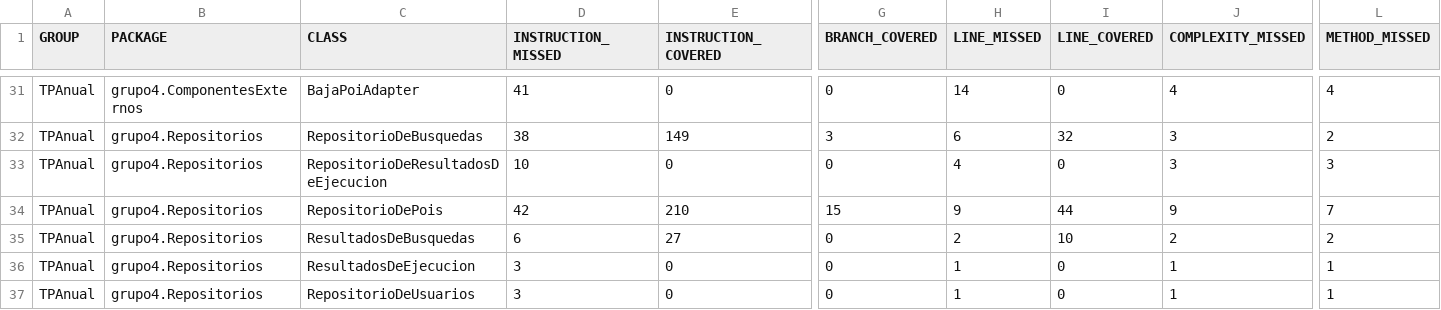
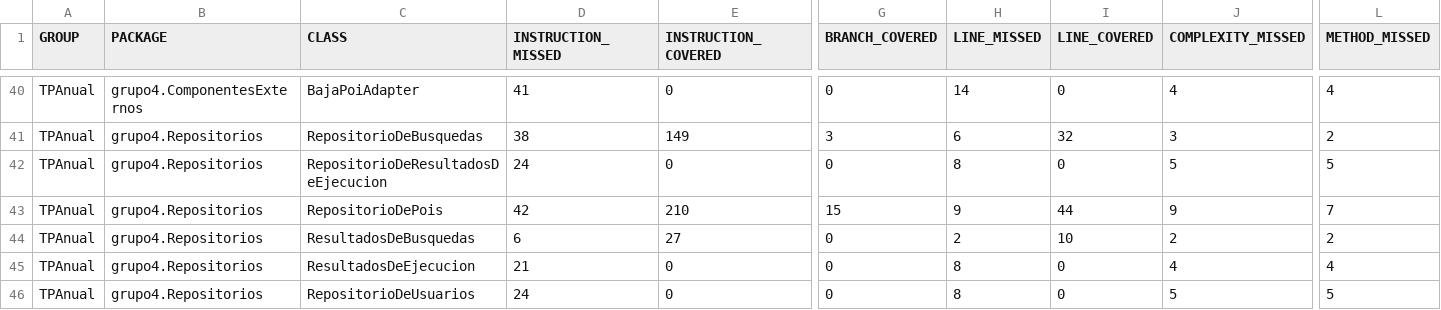
Before and after one commit to hernang94/disenio-de-sistemas, a CSV file: jacoco.csv, drawn as a sheet; only a part is shown, gaps mark what is left out; addresses are those after the commit; the diff covers the shown part only; the diff names each change by its address in the sheet, - before the commit and + after, or states it on an @@ line.

```diff
--- a/jacoco.csv
+++ b/jacoco.csv
-D42 (INSTRUCTION_MISSED): 10
+D42 (INSTRUCTION_MISSED): 24
-H42 (LINE_MISSED): 4
+H42 (LINE_MISSED): 8
-J42 (COMPLEXITY_MISSED): 3
+J42 (COMPLEXITY_MISSED): 5
-L42 (METHOD_MISSED): 3
+L42 (METHOD_MISSED): 5
-D45 (INSTRUCTION_MISSED): 3
+D45 (INSTRUCTION_MISSED): 21
-H45:H46 (LINE_MISSED): 1
+H45:H46 (LINE_MISSED): 8
-J45 (COMPLEXITY_MISSED): 1
+J45 (COMPLEXITY_MISSED): 4
-L45 (METHOD_MISSED): 1
+L45 (METHOD_MISSED): 4
-D46 (INSTRUCTION_MISSED): 3
+D46 (INSTRUCTION_MISSED): 24
-J46 (COMPLEXITY_MISSED): 1
+J46 (COMPLEXITY_MISSED): 5
-L46 (METHOD_MISSED): 1
+L46 (METHOD_MISSED): 5
```
Also changed, not shown: 9 added rows and 25 edited cells elsewhere in this file, 58 other files.
